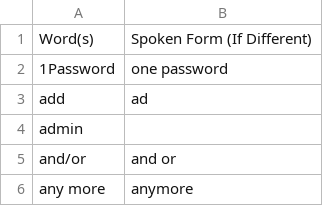
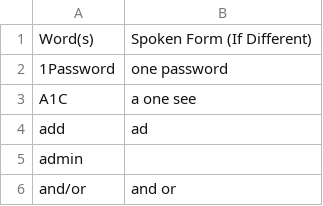
Before and after one commit to nriley/talon_community, a CSV file: settings/additional_words.csv, drawn as a sheet; only a part is shown; the shorter side is filled out with more unchanged rows; the diff names each change by its address in the sheet, - before the commit and + after, or states it on an @@ line.

```diff
--- a/settings/additional_words.csv
+++ b/settings/additional_words.csv
+row 3: A1C | a one see
```
Also changed, not shown: settings/words_to_replace.csv.
